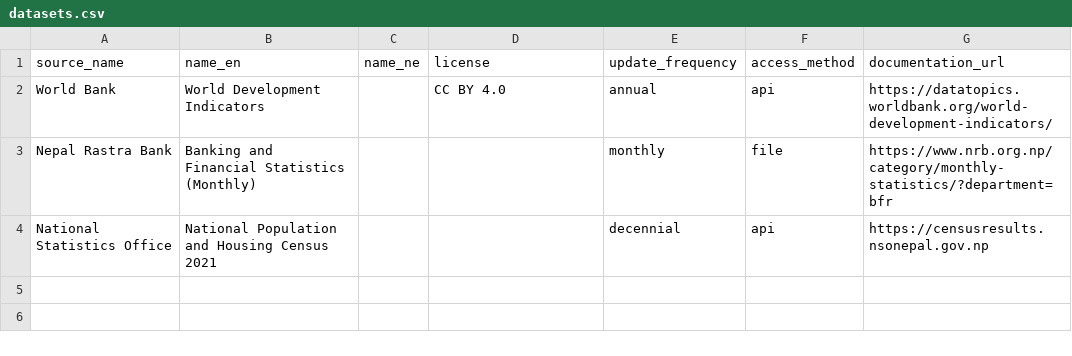
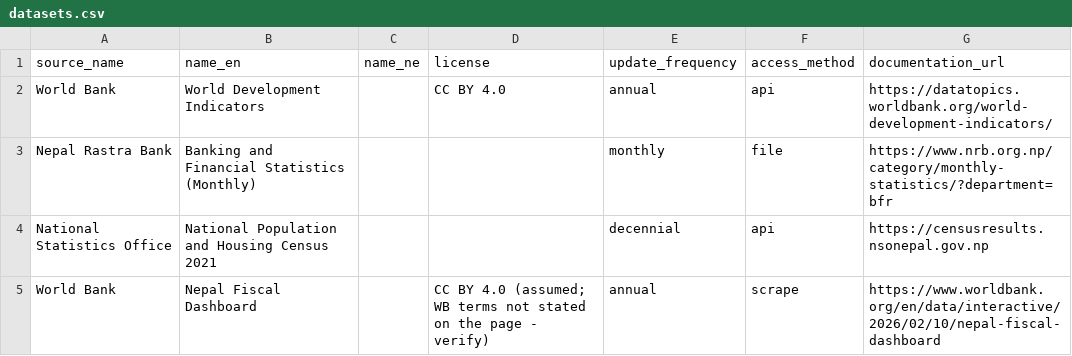
Before and after one commit to indragiri-ai/Nepal_data_base_project, a CSV file: db/seeds/datasets.csv, drawn as a sheet.

```diff
--- a/db/seeds/datasets.csv
+++ b/db/seeds/datasets.csv
@@ -4 +4,2 @@ Nepal Rastra Bank,Banking and Financial Statistics (Monthly),,,monthly,file,http
 National Statistics Office,National Population and Housing Census 2021,,,decennial,api,https://censusresults.nsonepal.gov.np
+World Bank,Nepal Fiscal Dashboard,,CC BY 4.0 (assumed; WB terms not stated on the page - verify),annual,scrape,https://www.worldbank.org/en/data/interactive/2026/02/10/nepal-fiscal-dashboard
```
Also changed, not shown: db/seeds/units.csv, 3 other files.
